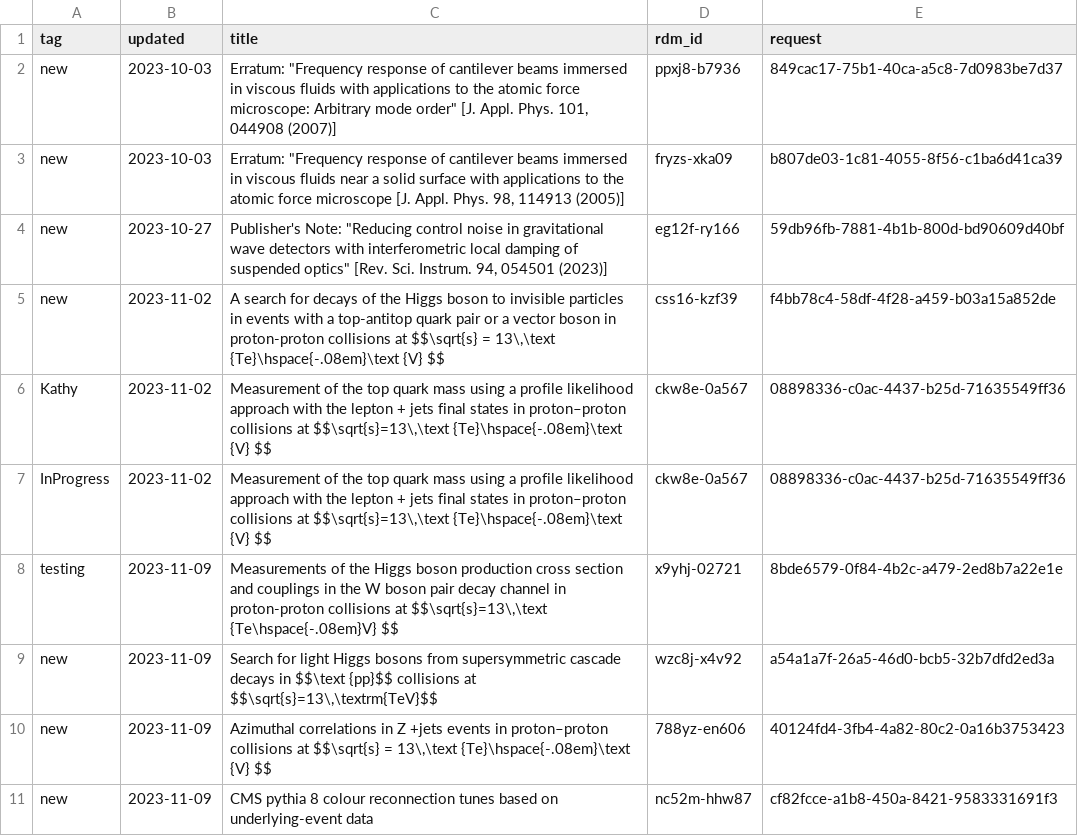
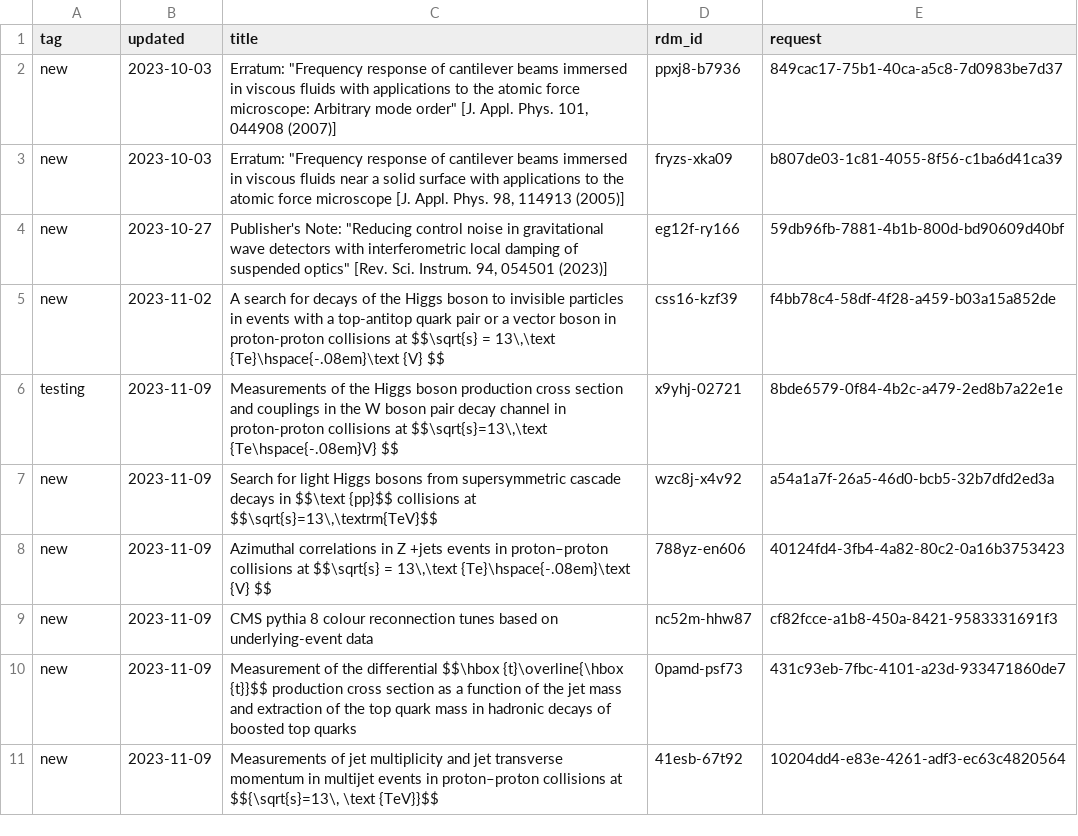
Before and after one commit to caltechlibrary/irdm-queue-portal, a CSV file: queue.csv, drawn as a sheet; only a part is shown; the shorter side is filled out with more unchanged rows; the diff names each change by its address in the sheet, - before the commit and + after, or states it on an @@ line.

Commit message:
New data harvest

```diff
--- a/queue.csv
+++ b/queue.csv
-row 6: Kathy | 2023-11-02 | Measurement of the top quark mass using a profile likelihood approach with the lepton + jets final states in proton–proton collisions at $$\sqrt{s}=13\,\text {Te}\hspace{-.08em}\text {V} $$ | ckw8e-0a567 | 08898336-c0ac-4437-b25d-71635549ff36
-row 7: InProgress | 2023-11-02 | Measurement of the top quark mass using a profile likelihood approach with the lepton + jets final states in proton–proton collisions at $$\sqrt{s}=13\,\text {Te}\hspace{-.08em}\text {V} $$ | ckw8e-0a567 | 08898336-c0ac-4437-b25d-71635549ff36
```
